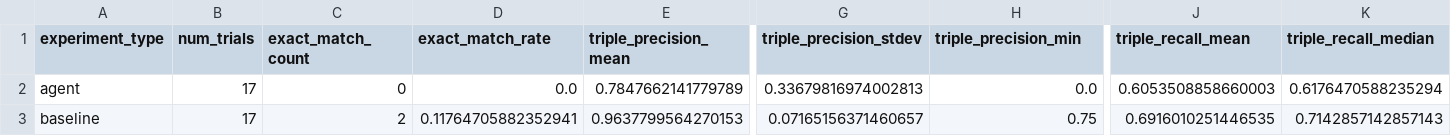
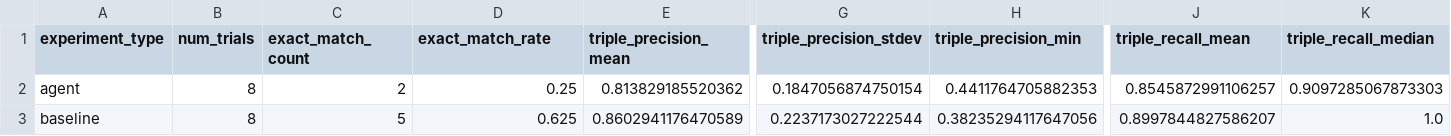
Before and after one commit to kelvinjou/StigmergicBlackboard, a CSV file: analysis/ttl_diff_score_summary.csv, drawn as a sheet; only a part is shown, gaps mark what is left out; the diff covers the shown part only; the diff names each change by its address in the sheet, - before the commit and + after, or states it on an @@ line.

```diff
--- a/analysis/ttl_diff_score_summary.csv
+++ b/analysis/ttl_diff_score_summary.csv
-B2:B3 (num_trials): 17
+B2:B3 (num_trials): 8
-C2 (exact_match_count): 0
+C2 (exact_match_count): 2
-D2 (exact_match_rate): 0.0
+D2 (exact_match_rate): 0.25
-E2 (triple_precision_mean): 0.7847662141779789
+E2 (triple_precision_mean): 0.813829185520362
-G2 (triple_precision_stdev): 0.33679816974002813
+G2 (triple_precision_stdev): 0.1847056874750154
-H2 (triple_precision_min): 0.0
+H2 (triple_precision_min): 0.4411764705882353
-J2 (triple_recall_mean): 0.6053508858660003
+J2 (triple_recall_mean): 0.8545872991106257
-K2 (triple_recall_median): 0.6176470588235294
+K2 (triple_recall_median): 0.9097285067873303
-C3 (exact_match_count): 2
+C3 (exact_match_count): 5
-D3 (exact_match_rate): 0.11764705882352941
+D3 (exact_match_rate): 0.625
-E3 (triple_precision_mean): 0.9637799564270153
+E3 (triple_precision_mean): 0.8602941176470589
-G3 (triple_precision_stdev): 0.07165156371460657
+G3 (triple_precision_stdev): 0.2237173027222544
-H3 (triple_precision_min): 0.75
+H3 (triple_precision_min): 0.38235294117647056
-J3 (triple_recall_mean): 0.6916010251446535
+J3 (triple_recall_mean): 0.8997844827586207
-K3 (triple_recall_median): 0.7142857142857143
+K3 (triple_recall_median): 1.0
```
Also changed, not shown: 29 edited cells elsewhere in this file, analysis/graph_connectivity_results.csv, analysis/graph_connectivity_score_summary.csv, 16 other files.
